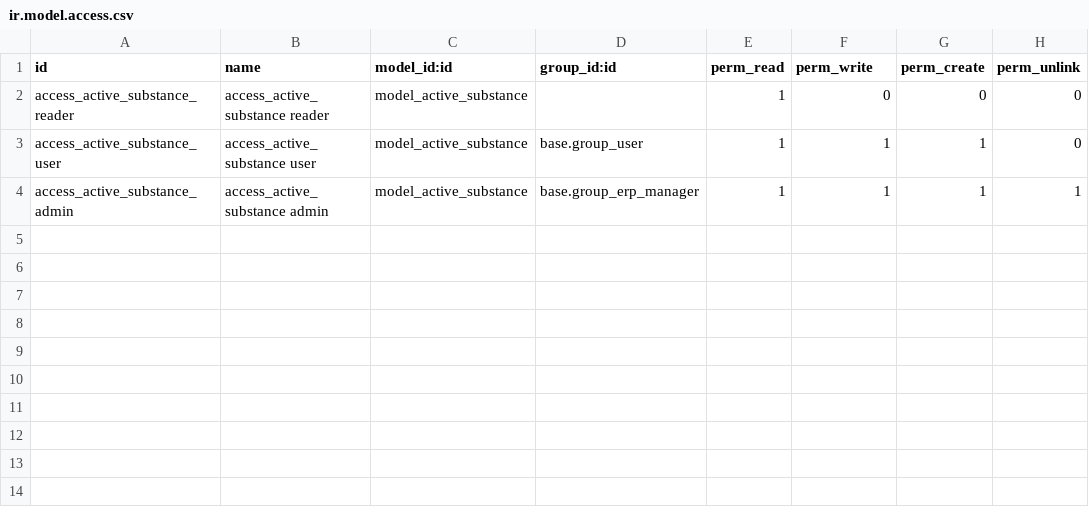
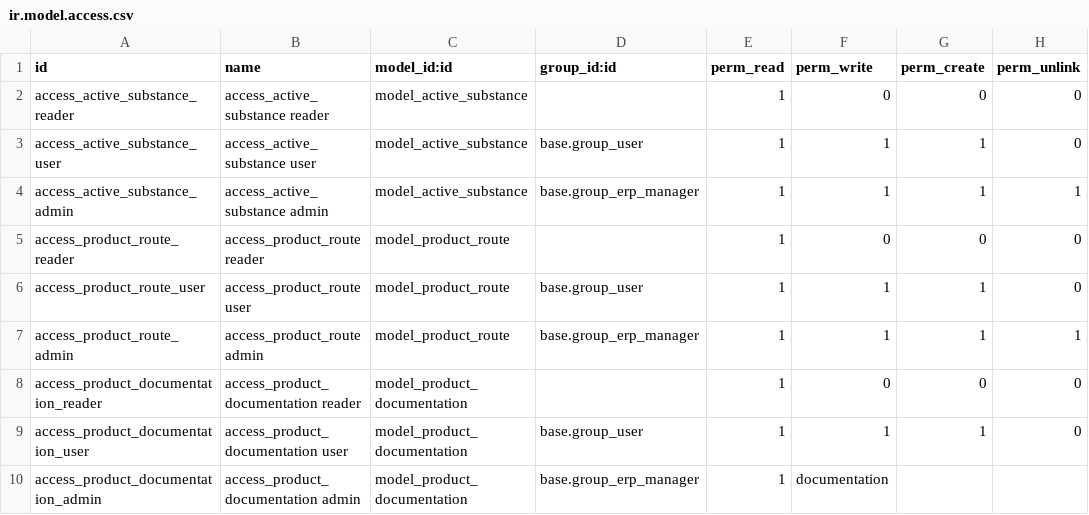
Before and after one commit to ArgosVeto/serumco-addons, a CSV file: argos-addons/argos_product/security/ir.model.access.csv, drawn as a sheet.

Commit message:
[FIX] #ARGP-26 : Fix Product Integration

```diff
--- a/argos-addons/argos_product/security/ir.model.access.csv
+++ b/argos-addons/argos_product/security/ir.model.access.csv
@@ -4 +4,7 @@ access_active_substance_user,access_active_substance user,model_active_substance
 access_active_substance_admin,access_active_substance admin,model_active_substance,base.group_erp_manager,1,1,1,1
+access_product_route_reader,access_product_route reader,model_product_route,,1,0,0,0
+access_product_route_user,access_product_route user,model_product_route,base.group_user,1,1,1,0
+access_product_route_admin,access_product_route admin,model_product_route,base.group_erp_manager,1,1,1,1
+access_product_documentation_reader,access_product_documentation reader,model_product_documentation,,1,0,0,0
+access_product_documentation_user,access_product_documentation user,model_product_documentation,base.group_user,1,1,1,0
+access_product_documentation_admin,access_product_documentation admin,model_product_documentation,base.group_erp_manager,1,documentation
```
Also changed, not shown: 20 other files.
